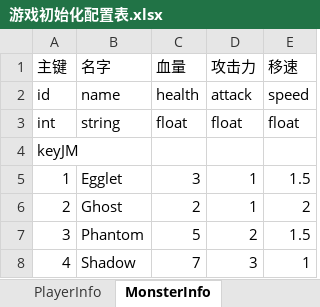
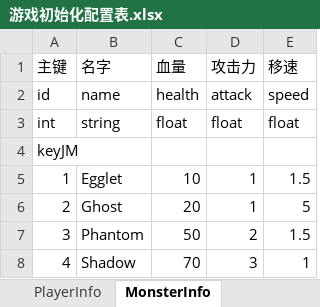
Before and after one commit to ljm-pixel/ShootingGame_3D, an Excel workbook: Assets/ArtRes/Excel/游戏初始化配置表.xlsx, sheet MonsterInfo, drawn as a sheet; values as stored, in another font and other column widths than the file's, no borders; the diff names each change by its address in the sheet, - before the commit and + after, or states it on an @@ line.

```diff
--- a/Assets/ArtRes/Excel/游戏初始化配置表.xlsx (sheet MonsterInfo)
+++ b/Assets/ArtRes/Excel/游戏初始化配置表.xlsx (sheet MonsterInfo)
-C5 (血量): 3
+C5 (血量): 10
-C6 (血量): 2
+C6 (血量): 20
-E6 (移速): 2
+E6 (移速): 5
-C7 (血量): 5
+C7 (血量): 50
-C8 (血量): 7
+C8 (血量): 70
```
Also changed, not shown: sheet PlayerInfo, sheet WeaponInfo, Assets/ArtRes/Excel/游戏机制配置表.xlsx, Assets/ArtRes/Excel/道具配置表.xlsx, 54 other files.
